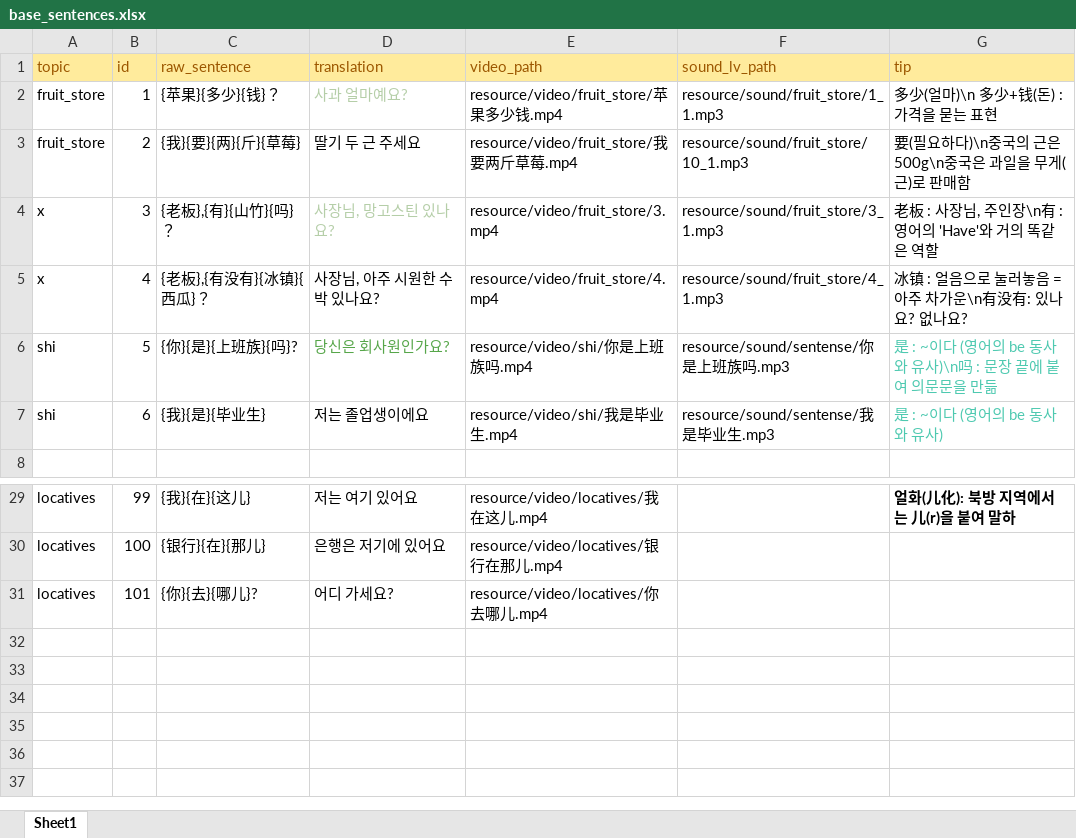
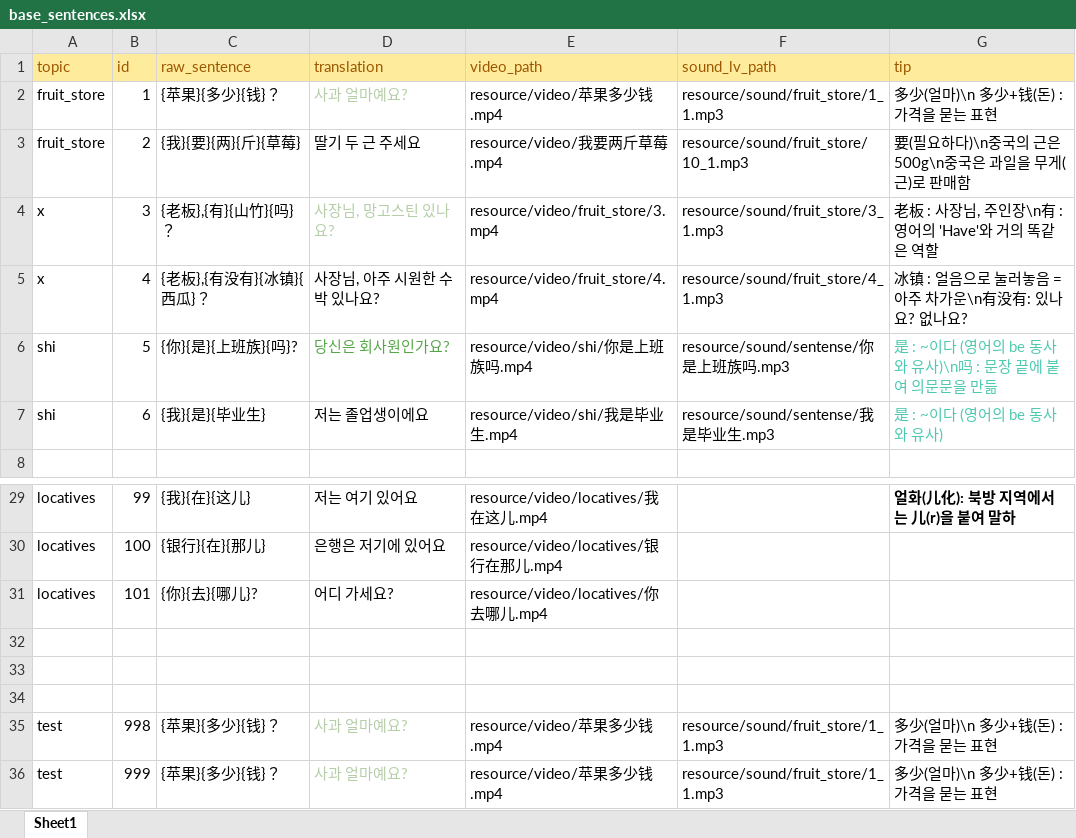
Before and after one commit to curryboy371/LVPD_Studio, an Excel workbook: resource/table/base_sentences.xlsx, sheet Sheet1, drawn as a sheet; only a part is shown, gaps mark what is left out; values as stored, in another font and other column widths than the file's, no borders; the diff names each change by its address in the sheet, - before the commit and + after, or states it on an @@ line.

```diff
--- a/resource/table/base_sentences.xlsx (sheet Sheet1)
+++ b/resource/table/base_sentences.xlsx (sheet Sheet1)
-E2 (video_path): resource/video/fruit_store/苹果多少钱.mp4
+E2 (video_path): resource/video/苹果多少钱.mp4
-E3 (video_path): resource/video/fruit_store/我要两斤草莓.mp4
+E3 (video_path): resource/video/我要两斤草莓.mp4
+row 32: (empty)
+row 33: (empty)
+row 34: (empty)
+row 35: test | 998 | {苹果}{多少}{钱}？ | 사과 얼마예요? | resource/video/苹果多少钱.mp4 | resource/sound/fruit_store/1_1.mp3 | 多少(얼마)\n 多少+钱(돈) : 가격을 묻는 표현
+row 36: test | 999 | {苹果}{多少}{钱}？ | 사과 얼마예요? | resource/video/苹果多少钱.mp4 | resource/sound/fruit_store/1_1.mp3 | 多少(얼마)\n 多少+钱(돈) : 가격을 묻는 표현
```
Also changed, not shown: resource/table/sub_sentences.xlsx, resource/table/vocabulary_word_rows.xlsx, 7 other files.
